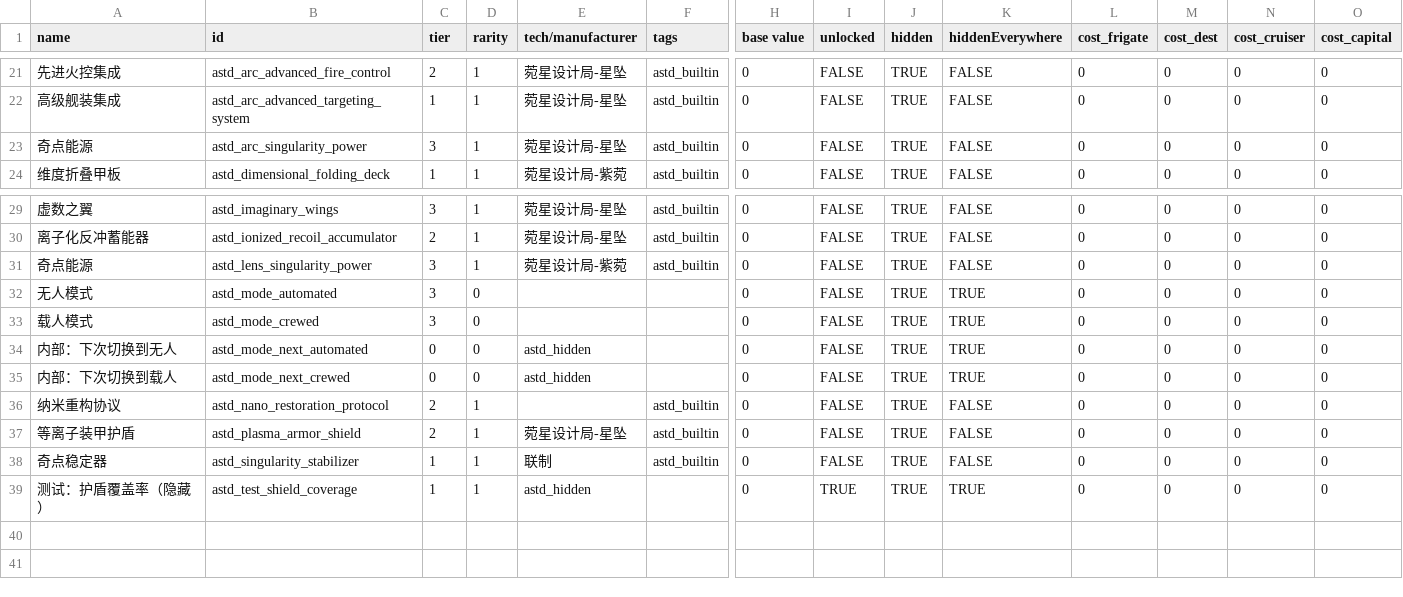
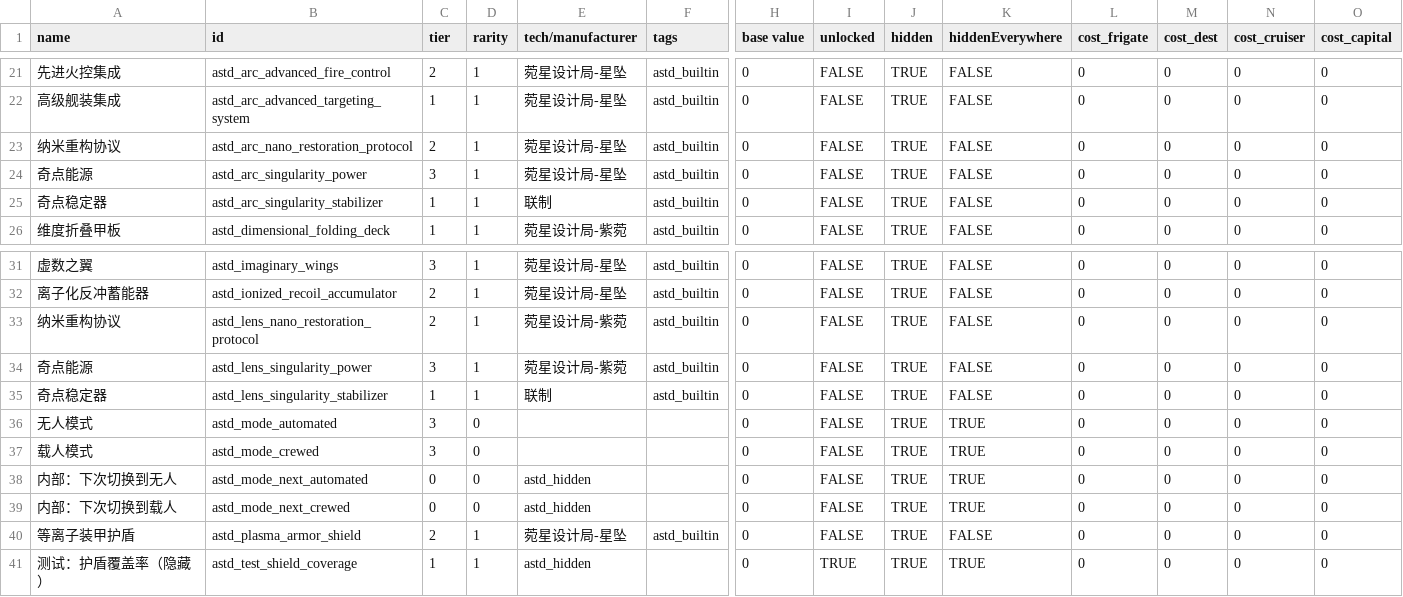
Before and after one commit to KasumiNova/AsteriaDirectorate, a CSV file: contents/data/hullmods/hull_mods.csv, drawn as a sheet; only a part is shown, gaps mark what is left out; removed rows and columns are numbered as before the commit, all else as after; rows hold the shown columns only; the diff names each change by its address in the sheet, - before the commit and + after, or states it on an @@ line.

Commit message:
feat(hullmods): 纳米重构协议与奇点稳定器拆分为 arc/lens 谱系变体
- 对齐奇点能源先例：双 hullmod id 共用效果类，贴图与卡片主题色随 spec 静态确定
  （ARC 蓝题 / LENS 紫题），废除按 stats 结算动态换贴的谱系机制
- astd_arc/astd_lens_nano_restoration_protocol：xc_* 挂蓝、zw_* 挂紫
- astd_arc/astd_lens_singularity_stabilizer：lh_001 挂蓝、lh_002 挂紫，互斥注册表双 id 同集合
- 双模式切换器保留动态换贴（形态区分非谱系语义）

```diff
--- a/contents/data/hullmods/hull_mods.csv
+++ b/contents/data/hullmods/hull_mods.csv
+row 23: 纳米重构协议 | astd_arc_nano_restoration_protocol | 2 | 1 | 菀星设计局-星坠 | astd_builtin | 0 | FALSE | TRUE | FALSE | 0 | 0 | 0 | 0
+row 25: 奇点稳定器 | astd_arc_singularity_stabilizer | 1 | 1 | 联制 | astd_builtin | 0 | FALSE | TRUE | FALSE | 0 | 0 | 0 | 0
+row 33: 纳米重构协议 | astd_lens_nano_restoration_protocol | 2 | 1 | 菀星设计局-紫菀 | astd_builtin | 0 | FALSE | TRUE | FALSE | 0 | 0 | 0 | 0
+row 35: 奇点稳定器 | astd_lens_singularity_stabilizer | 1 | 1 | 联制 | astd_builtin | 0 | FALSE | TRUE | FALSE | 0 | 0 | 0 | 0
-row 36: 纳米重构协议 | astd_nano_restoration_protocol | 2 | 1 |  | astd_builtin | 0 | FALSE | TRUE | FALSE | 0 | 0 | 0 | 0
-row 38: 奇点稳定器 | astd_singularity_stabilizer | 1 | 1 | 联制 | astd_builtin | 0 | FALSE | TRUE | FALSE | 0 | 0 | 0 | 0
```
Also changed, not shown: 18 other files.
